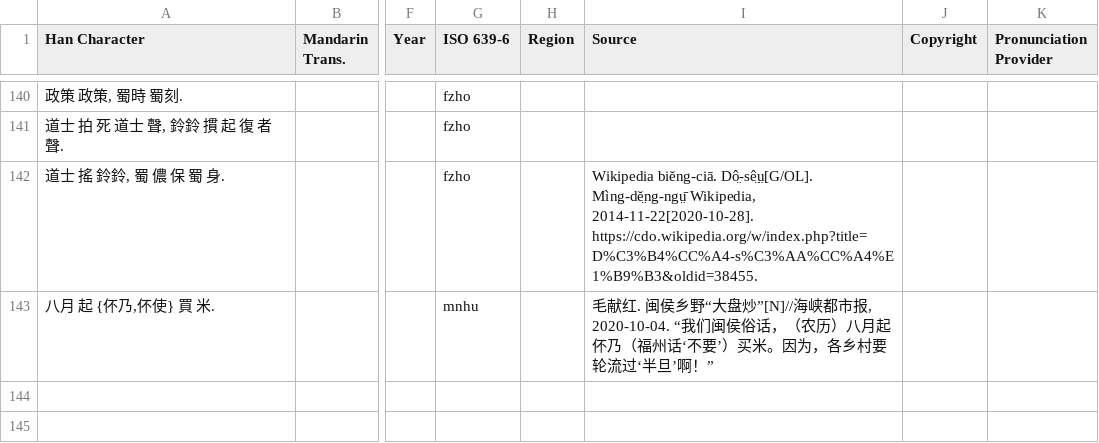
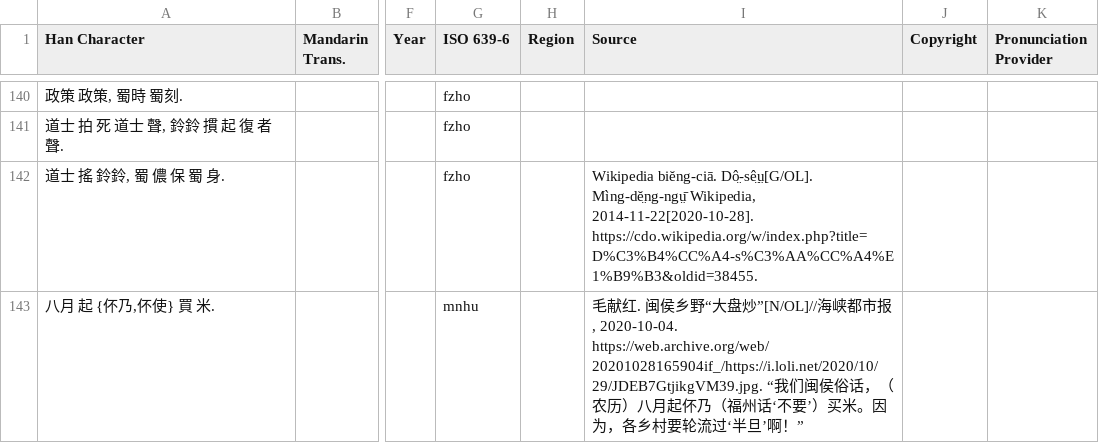
Before and after one commit to MindongLab/foochow-idioms-data, a TSV file: other idioms.tsv, drawn as a sheet; only a part is shown, gaps mark what is left out; the diff names each change by its address in the sheet, - before the commit and + after, or states it on an @@ line.

Commit message:
Update other idioms.tsv

```diff
--- a/other idioms.tsv
+++ b/other idioms.tsv
-I143 (Source): …“大盘炒”[N]//海峡都市报, 2020-10-04. “我们闽…
+I143 (Source): …“大盘炒”[N/OL]//海峡都市报, 2020-10-04. https://web.archive.org/web/20201028165904if_/https://i.loli.net/2020/10/29/JDEB7GtjikgVM39.jpg. “我们闽…
```
